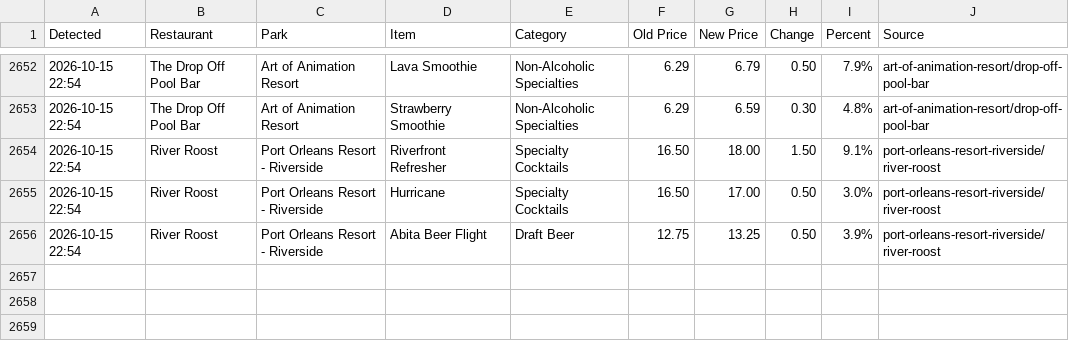
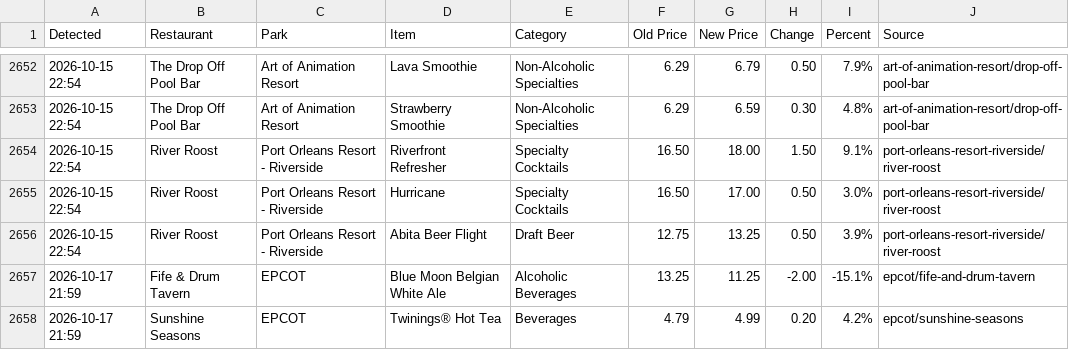
Before and after one commit to scoopdisney/wdw-menu-watch, a CSV file: data/price-changes.csv, drawn as a sheet; only a part is shown, gaps mark what is left out.

```diff
--- a/data/price-changes.csv
+++ b/data/price-changes.csv
@@ -2656 +2656,3 @@ Detected,Restaurant,Park,Item,Category,Old Price,New Price,Change,Percent,Source
 2026-10-15 22:54,River Roost,Port Orleans Resort - Riverside,Abita Beer Flight,Draft Beer,12.75,13.25,0.50,3.9%,port-orleans-resort-riverside/river-roost
+2026-10-17 21:59,Fife & Drum Tavern,EPCOT,Blue Moon Belgian White Ale,Alcoholic Beverages,13.25,11.25,-2.00,-15.1%,epcot/fife-and-drum-tavern
+2026-10-17 21:59,Sunshine Seasons,EPCOT,Twinings® Hot Tea,Beverages,4.79,4.99,0.20,4.2%,epcot/sunshine-seasons
```
Also changed, not shown: data/epcot.csv, 1 other file.
